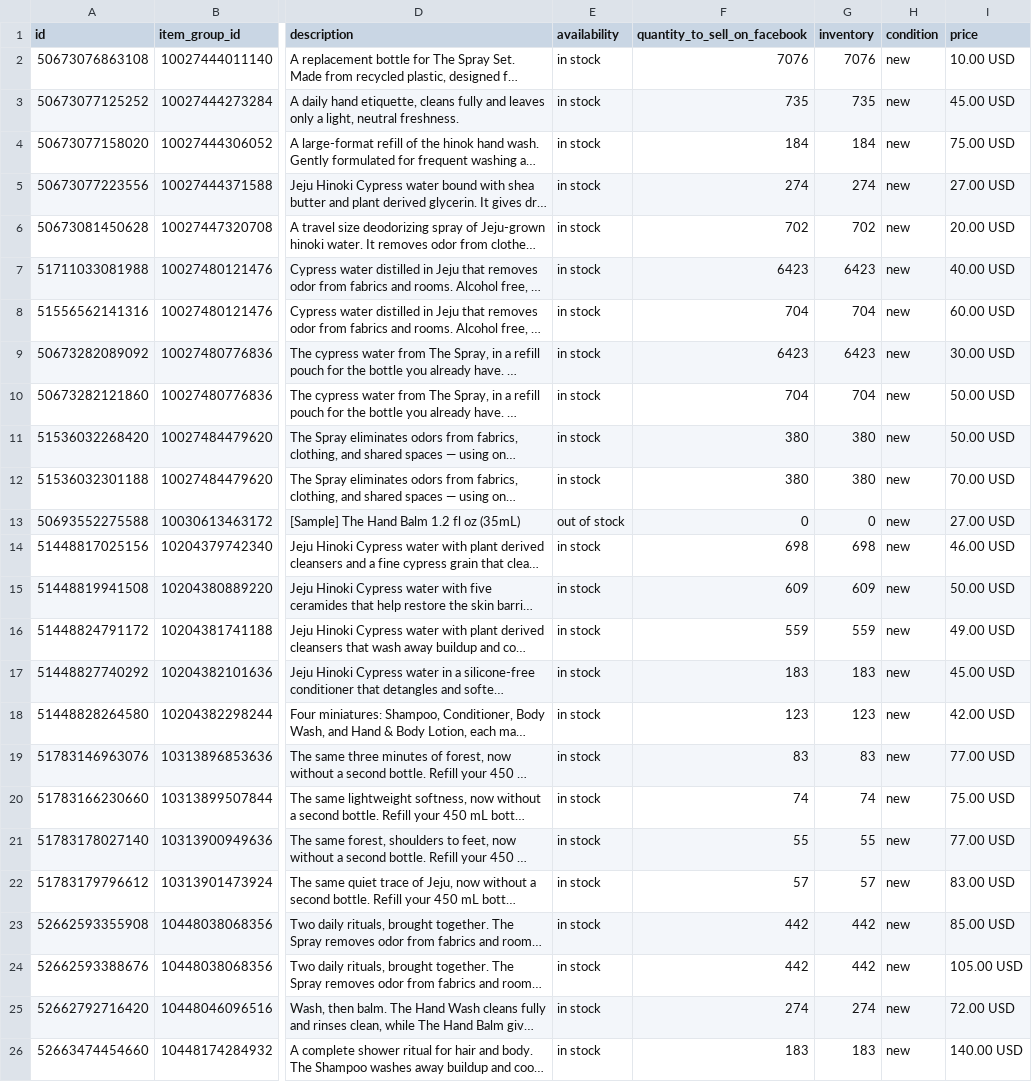
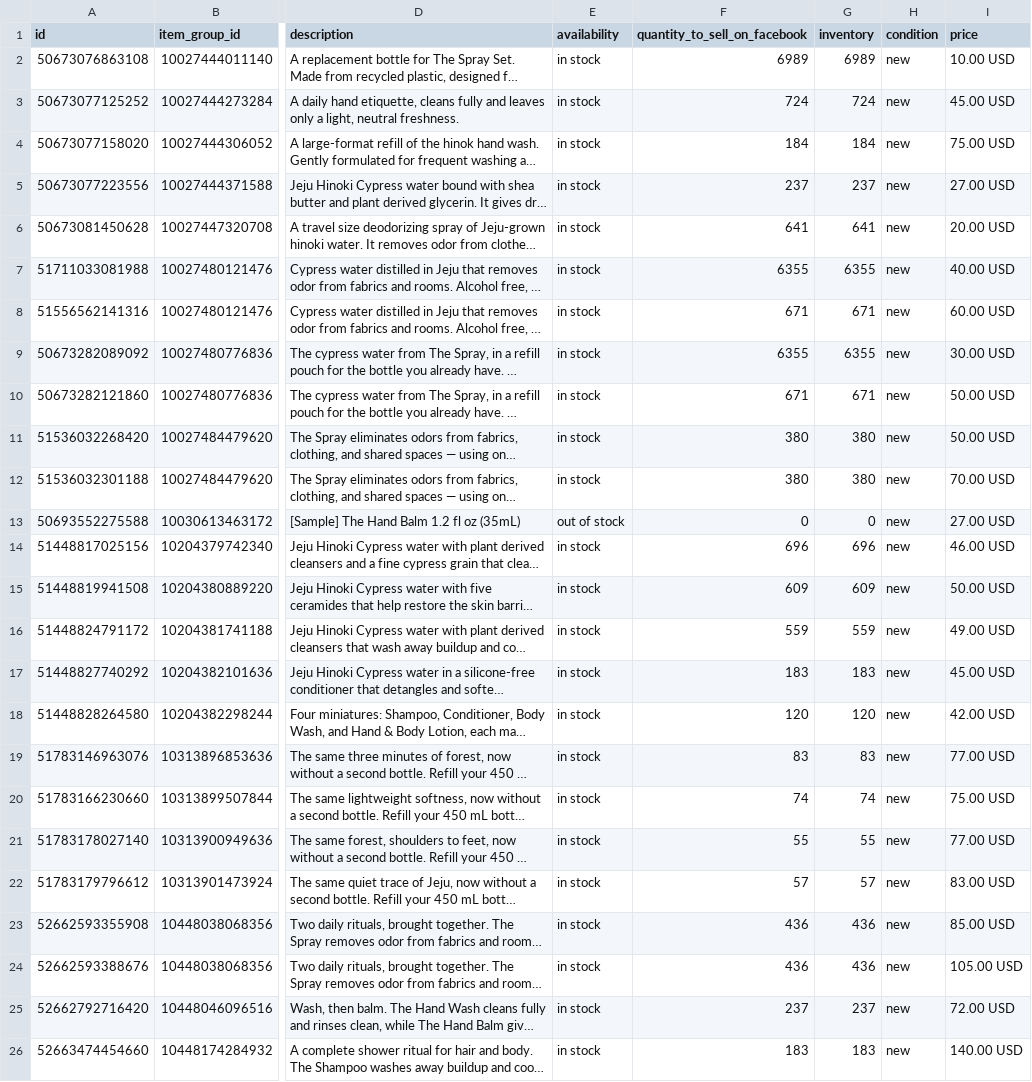
Before and after one commit to efg-shaun/hinok-product-feed, a CSV file: docs/feed.csv, drawn as a sheet; only a part is shown, gaps mark what is left out; long unchanged cells end in …; the diff names each change by its address in the sheet, - before the commit and + after, or states it on an @@ line.

```diff
--- a/docs/feed.csv
+++ b/docs/feed.csv
-F2 (quantity_to_sell_on_facebook): 7076
+F2 (quantity_to_sell_on_facebook): 6989
-G2 (inventory): 7076
+G2 (inventory): 6989
-F3 (quantity_to_sell_on_facebook): 735
+F3 (quantity_to_sell_on_facebook): 724
-G3 (inventory): 735
+G3 (inventory): 724
-F5 (quantity_to_sell_on_facebook): 274
+F5 (quantity_to_sell_on_facebook): 237
-G5 (inventory): 274
+G5 (inventory): 237
-F6 (quantity_to_sell_on_facebook): 702
+F6 (quantity_to_sell_on_facebook): 641
-G6 (inventory): 702
+G6 (inventory): 641
-F7 (quantity_to_sell_on_facebook): 6423
+F7 (quantity_to_sell_on_facebook): 6355
-G7 (inventory): 6423
+G7 (inventory): 6355
-F8 (quantity_to_sell_on_facebook): 704
+F8 (quantity_to_sell_on_facebook): 671
-G8 (inventory): 704
+G8 (inventory): 671
-F9 (quantity_to_sell_on_facebook): 6423
+F9 (quantity_to_sell_on_facebook): 6355
-G9 (inventory): 6423
+G9 (inventory): 6355
-F10 (quantity_to_sell_on_facebook): 704
+F10 (quantity_to_sell_on_facebook): 671
-G10 (inventory): 704
+G10 (inventory): 671
-F14 (quantity_to_sell_on_facebook): 698
+F14 (quantity_to_sell_on_facebook): 696
-G14 (inventory): 698
+G14 (inventory): 696
-F18 (quantity_to_sell_on_facebook): 123
+F18 (quantity_to_sell_on_facebook): 120
-G18 (inventory): 123
+G18 (inventory): 120
-F23:F24 (quantity_to_sell_on_facebook): 442
+F23:F24 (quantity_to_sell_on_facebook): 436
-G23:G24 (inventory): 442
+G23:G24 (inventory): 436
-F25 (quantity_to_sell_on_facebook): 274
+F25 (quantity_to_sell_on_facebook): 237
-G25 (inventory): 274
+G25 (inventory): 237
```
